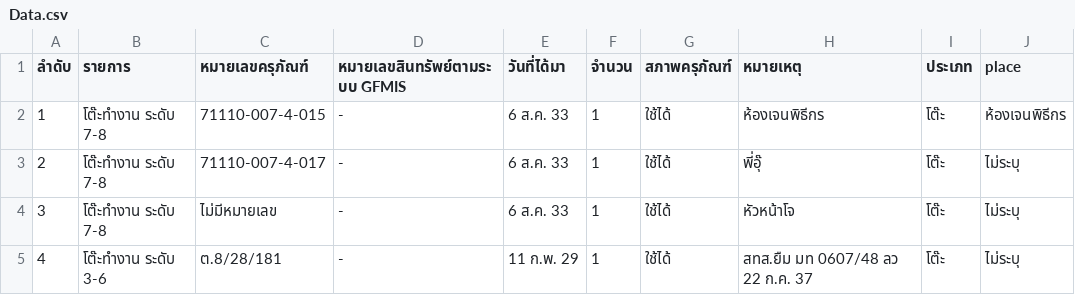
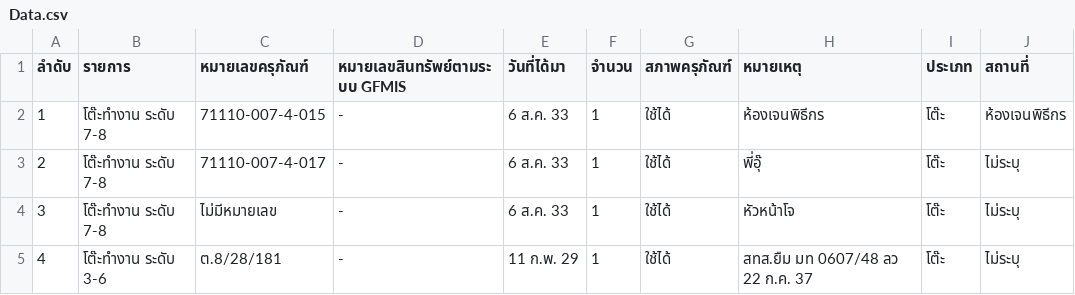
Before and after one commit to chakrit39/query-item, a CSV file: Data.csv, drawn as a sheet; only a part is shown.

Commit message:
Update Data.csv

```diff
--- a/Data.csv
+++ b/Data.csv
@@ -1,2 +1,2 @@
-ลำดับ,รายการ,หมายเลขครุภัณฑ์,หมายเลขสินทรัพย์ตามระบบ GFMIS,วันที่ได้มา,จำนวน,สภาพครุภัณฑ์,หมายเหตุ,ประเภท,place
+ลำดับ,รายการ,หมายเลขครุภัณฑ์,หมายเลขสินทรัพย์ตามระบบ GFMIS,วันที่ได้มา,จำนวน,สภาพครุภัณฑ์,หมายเหตุ,ประเภท,สถานที่
 1,โต๊ะทำงาน ระดับ  7-8 ,71110-007-4-015,-,6 ส.ค. 33,1,ใช้ได้,ห้องเจนพิธีกร,โต๊ะ,ห้องเจนพิธีกร
```
